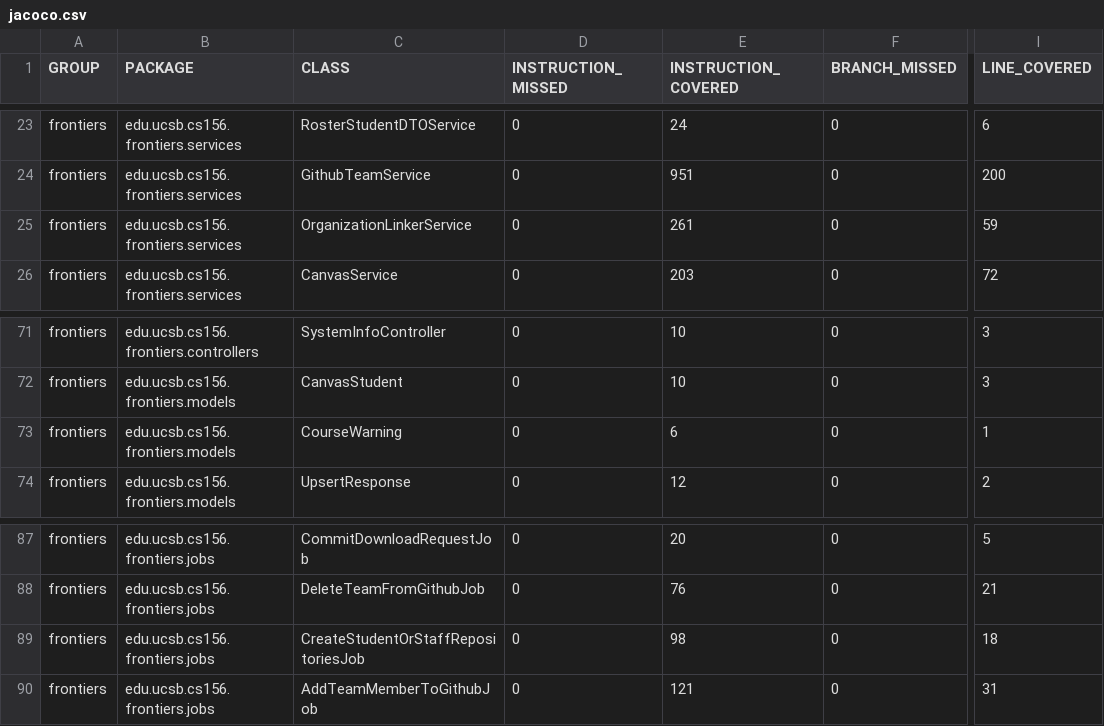
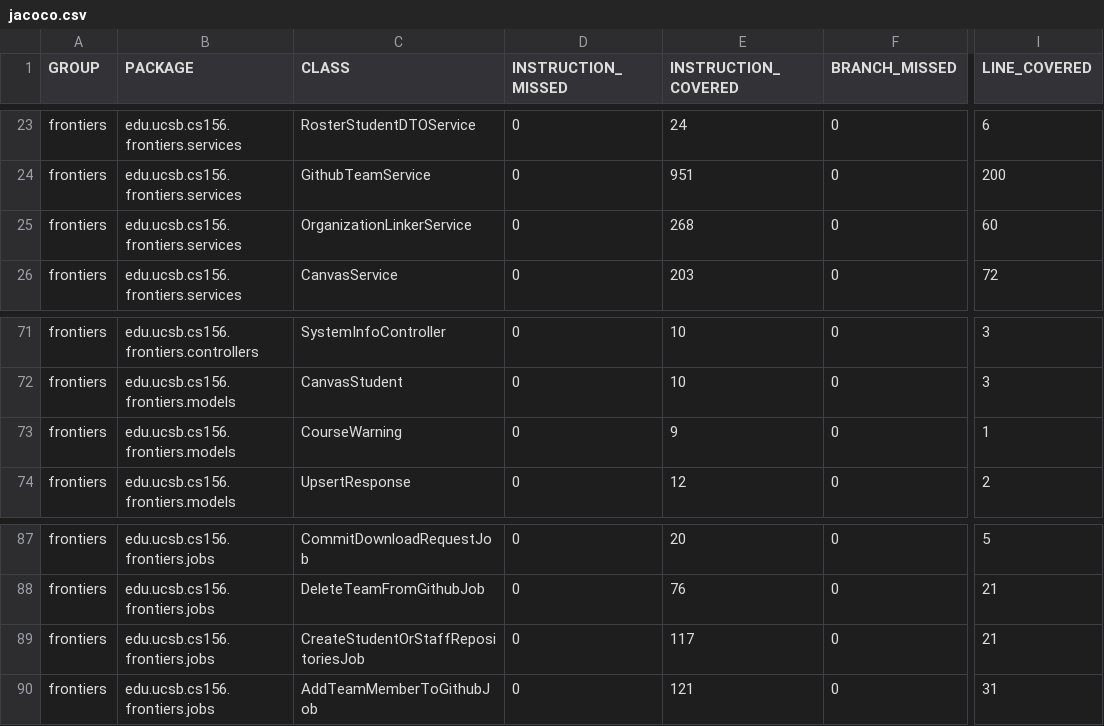
Before and after one commit to ucsb-cs156-s26/proj-frontiers-s26-10, a CSV file: prs/24/jacoco/jacoco.csv, drawn as a sheet; only a part is shown, gaps mark what is left out; the diff names each change by its address in the sheet, - before the commit and + after, or states it on an @@ line.

```diff
--- a/prs/24/jacoco/jacoco.csv
+++ b/prs/24/jacoco/jacoco.csv
-E25 (INSTRUCTION_COVERED): 261
+E25 (INSTRUCTION_COVERED): 268
-I25 (LINE_COVERED): 59
+I25 (LINE_COVERED): 60
-E73 (INSTRUCTION_COVERED): 6
+E73 (INSTRUCTION_COVERED): 9
-E89 (INSTRUCTION_COVERED): 98
+E89 (INSTRUCTION_COVERED): 117
-I89 (LINE_COVERED): 18
+I89 (LINE_COVERED): 21
```
Also changed, not shown: 15 other files.
